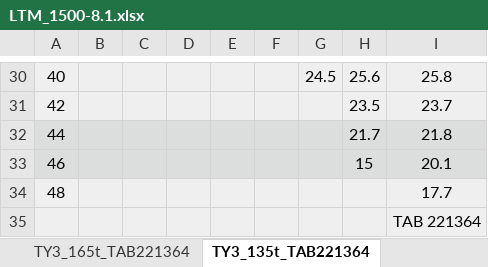
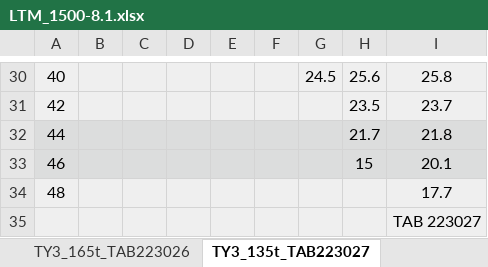
Before and after one commit to Ms-sesia/rigging, an Excel workbook: LTM_1500-8.1.xlsx, sheet TY3_135t_TAB223027, drawn as a sheet; only a part is shown, gaps mark what is left out; values as stored, in another font and other column widths than the file's, no borders; the diff names each change by its address in the sheet, - before the commit and + after, or states it on an @@ line.

```diff
--- a/LTM_1500-8.1.xlsx (sheet TY3_135t_TAB223027)
+++ b/LTM_1500-8.1.xlsx (sheet TY3_135t_TAB223027)
-sheet tab: TY3_165t_TAB221364
+sheet tab: TY3_165t_TAB223026
-sheet tab: TY3_135t_TAB221364
+sheet tab: TY3_135t_TAB223027
-I35: TAB 221364
+I35: TAB 223027
```
Also changed, not shown: sheet TY3_165t_TAB223026, other sheet tabs, 8 other files.
